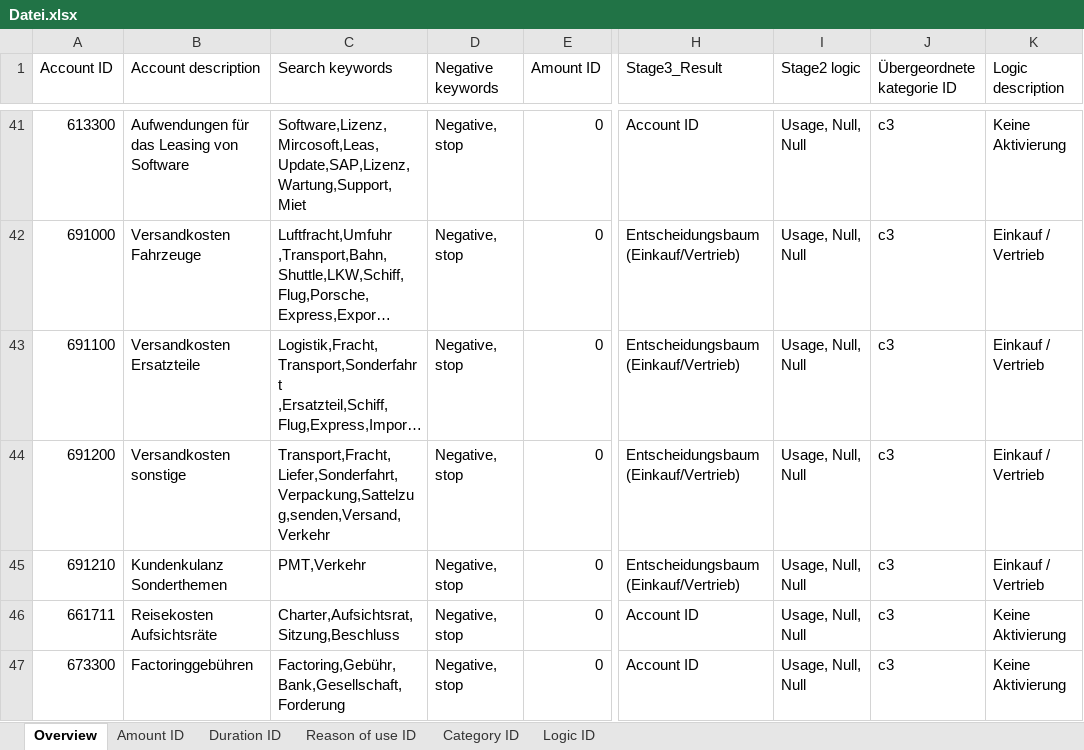
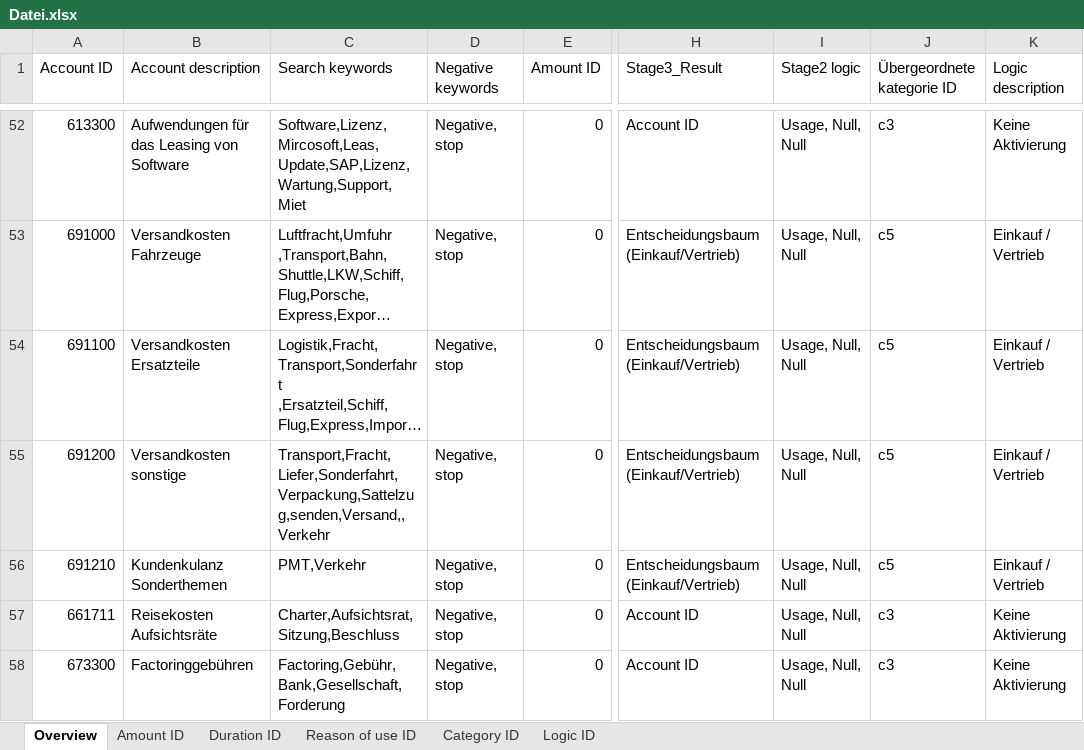
Before and after one commit to IFUA/sea, an Excel workbook: Datei.xlsx, sheet Overview, drawn as a sheet; only a part is shown, gaps mark what is left out; long unchanged cells end in …; values as stored, in another font and other column widths than the file's, no cell formats; conditional formats not drawn; addresses are those after the commit; the diff covers the shown part only; the diff names each change by its address in the sheet, - before the commit and + after, or states it on an @@ line.

```diff
--- a/Datei.xlsx (sheet Overview)
+++ b/Datei.xlsx (sheet Overview)
-J53:J56 (Übergeordnete kategorie ID): c3
+J53:J56 (Übergeordnete kategorie ID): c5
-C55 (Search keywords): Transport,Fracht,Liefer,Sonderfahrt,Verpackung,Sattelzug,senden,Versand,Verkehr
+C55 (Search keywords): Transport,Fracht,Liefer,Sonderfahrt,Verpackung,Sattelzug,senden,Versand,,Verkehr
```
Also changed, not shown: 26 added rows and 215 edited cells elsewhere in this sheet, sheet Logic ID, cell formats, formulas that keep their value, charts or pictures.
